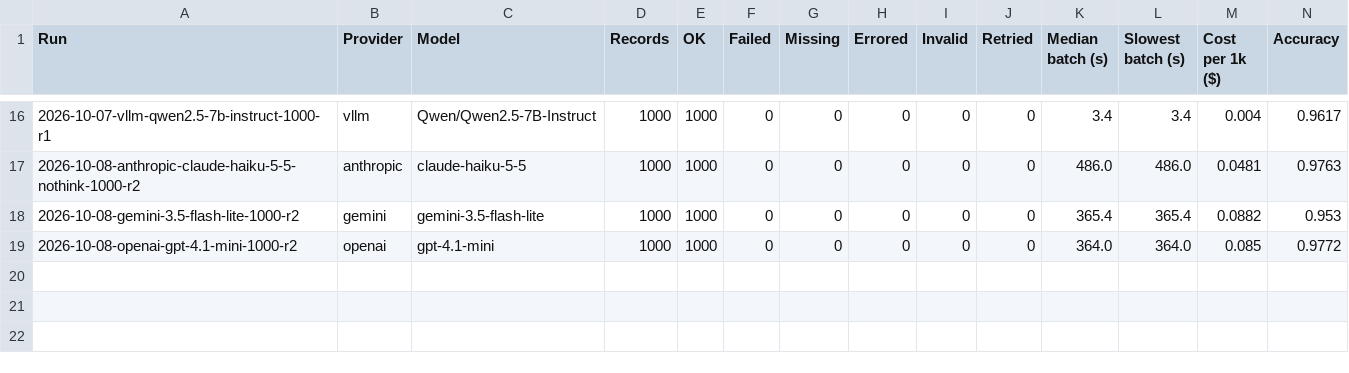
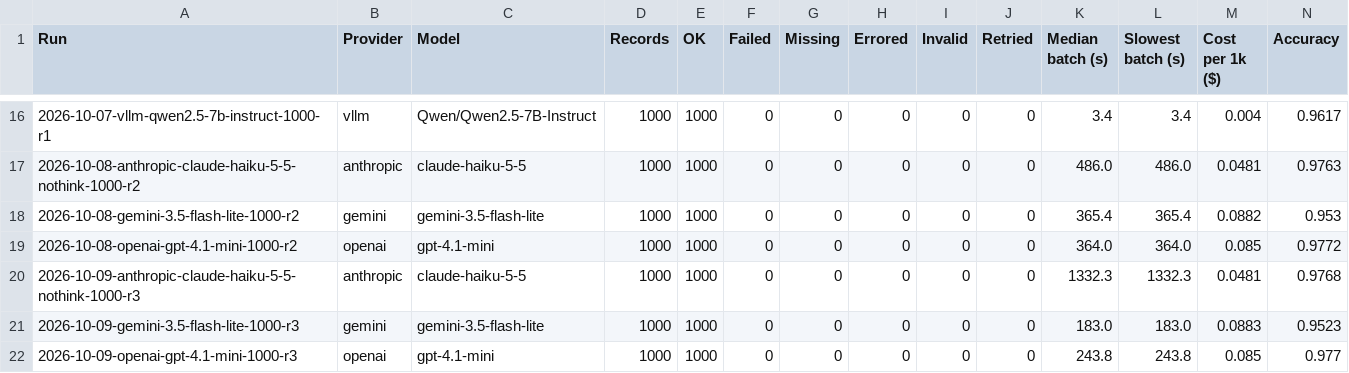
Before and after one commit to kotwal-itpro/steadybatch, a CSV file: results/latest/summary.csv, drawn as a sheet; only a part is shown, gaps mark what is left out.

```diff
--- a/results/latest/summary.csv
+++ b/results/latest/summary.csv
@@ -19 +19,4 @@ Run,Provider,Model,Records,OK,Failed,Missing,Errored,Invalid,Retried,Median batc
 2026-10-08-openai-gpt-4.1-mini-1000-r2,openai,gpt-4.1-mini,1000,1000,0,0,0,0,0,364.0,364.0,0.085,0.9772
+2026-10-09-anthropic-claude-haiku-5-5-nothink-1000-r3,anthropic,claude-haiku-5-5,1000,1000,0,0,0,0,0,1332.3,1332.3,0.0481,0.9768
+2026-10-09-gemini-3.5-flash-lite-1000-r3,gemini,gemini-3.5-flash-lite,1000,1000,0,0,0,0,0,183.0,183.0,0.0883,0.9523
+2026-10-09-openai-gpt-4.1-mini-1000-r3,openai,gpt-4.1-mini,1000,1000,0,0,0,0,0,243.8,243.8,0.085,0.977
```
Also changed, not shown: 12 other files.
